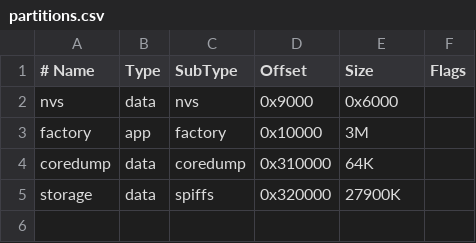
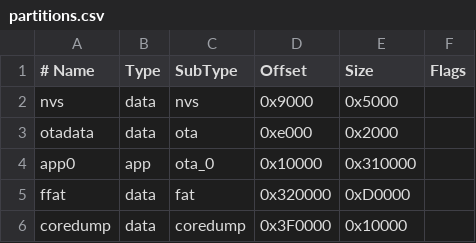
Before and after one commit to marcelrienks/MiataCustomGauge, a CSV file: partitions.csv, drawn as a sheet; removed rows and columns are numbered as before the commit, all else as after; the diff names each change by its address in the sheet, - before the commit and + after, or states it on an @@ line.

Commit message:
revert partitions

```diff
--- a/partitions.csv
+++ b/partitions.csv
-E2 (Size): 0x6000
+E2 (Size): 0x5000
-row 3: factory | app | factory | 0x10000 | 3M
+row 3: otadata | data | ota | 0xe000 | 0x2000
+row 4: app0 | app | ota_0 | 0x10000 | 0x310000
+row 5: ffat | data | fat | 0x320000 | 0xD0000
-D6 (Offset): 0x310000
+D6 (Offset): 0x3F0000
-E6 (Size): 64K
+E6 (Size): 0x10000
-row 5: storage | data | spiffs | 0x320000 | 27900K
```
